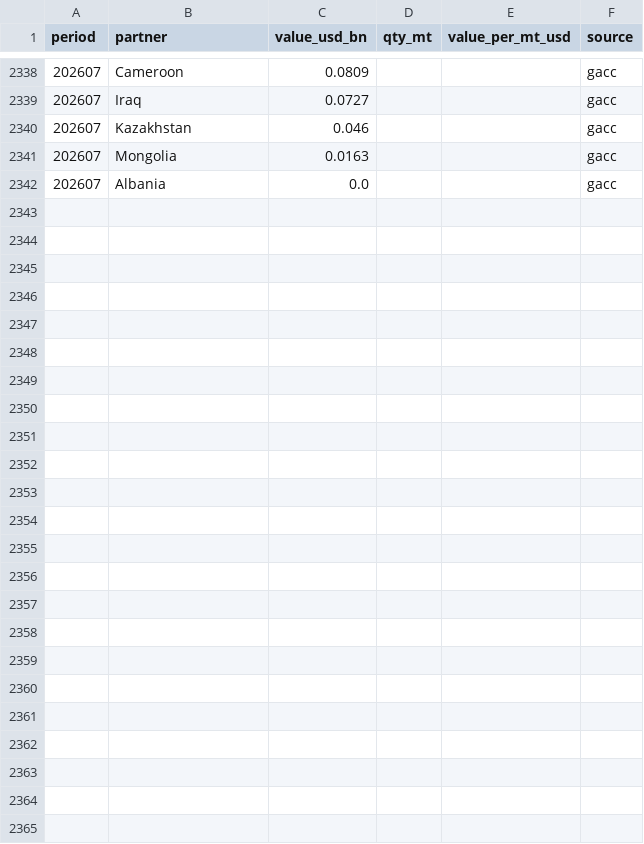
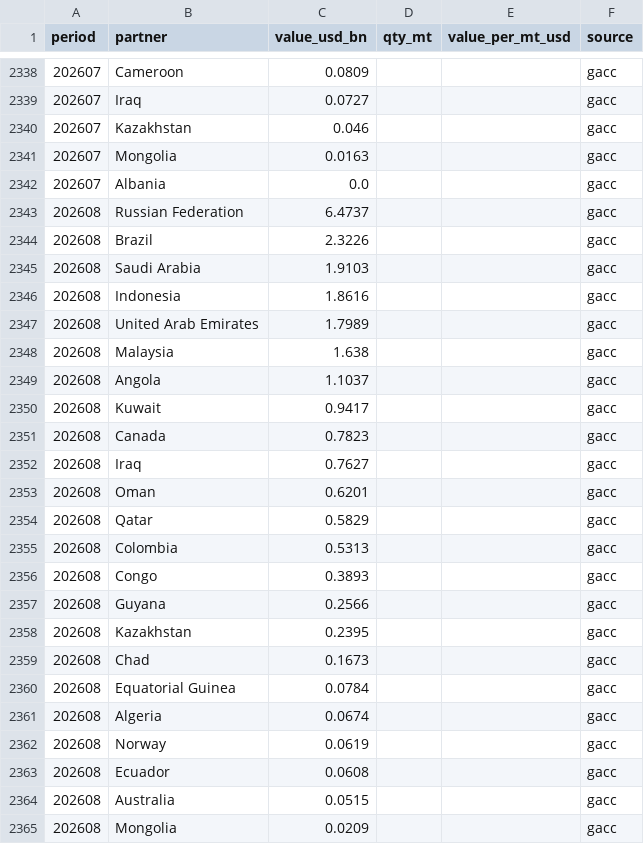
Before and after one commit to DoiEnnoson/china-energy-monitor, a CSV file: data/combined/combined_crude_oil.csv, drawn as a sheet; only a part is shown, gaps mark what is left out.

```diff
--- a/data/combined/combined_crude_oil.csv
+++ b/data/combined/combined_crude_oil.csv
@@ -2342 +2342,24 @@ period,partner,value_usd_bn,qty_mt,value_per_mt_usd,source
 202607,Albania,0.0,,,gacc
+202608,Russian Federation,6.4737,,,gacc
+202608,Brazil,2.3226,,,gacc
+202608,Saudi Arabia,1.9103,,,gacc
+202608,Indonesia,1.8616,,,gacc
+202608,United Arab Emirates,1.7989,,,gacc
+202608,Malaysia,1.638,,,gacc
+202608,Angola,1.1037,,,gacc
+202608,Kuwait,0.9417,,,gacc
+202608,Canada,0.7823,,,gacc
+202608,Iraq,0.7627,,,gacc
+202608,Oman,0.6201,,,gacc
+202608,Qatar,0.5829,,,gacc
+202608,Colombia,0.5313,,,gacc
+202608,Congo,0.3893,,,gacc
+202608,Guyana,0.2566,,,gacc
+202608,Kazakhstan,0.2395,,,gacc
+202608,Chad,0.1673,,,gacc
+202608,Equatorial Guinea,0.0784,,,gacc
+202608,Algeria,0.0674,,,gacc
+202608,Norway,0.0619,,,gacc
+202608,Ecuador,0.0608,,,gacc
+202608,Australia,0.0515,,,gacc
+202608,Mongolia,0.0209,,,gacc
```
Also changed, not shown: data/combined/combined_coal.csv, data/combined/combined_lng.csv, 1 other file.
